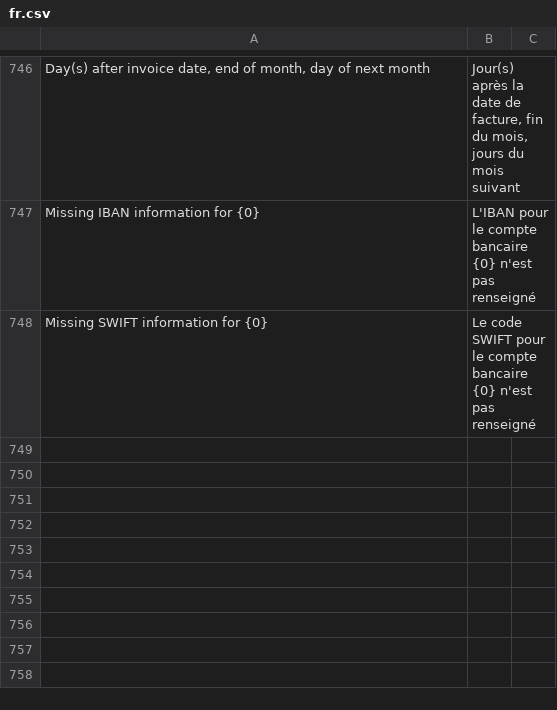
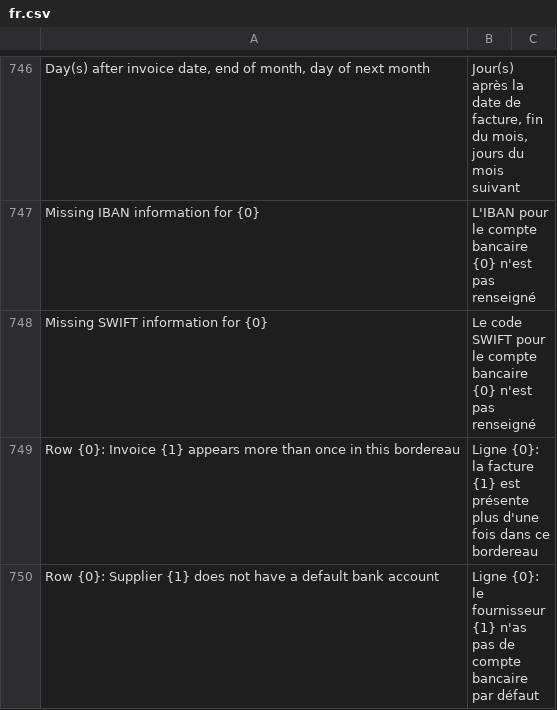
Before and after one commit to scopen-coop/erpnext_france, a CSV file: erpnext_france/translations/fr.csv, drawn as a sheet; only a part is shown, gaps mark what is left out.

Commit message:
chores: translation

```diff
--- a/erpnext_france/translations/fr.csv
+++ b/erpnext_france/translations/fr.csv
@@ -748 +748,3 @@ Missing IBAN information for {0},L'IBAN pour le compte bancaire {0} n'est pas re
 Missing SWIFT information for {0},Le code SWIFT pour le compte bancaire {0} n'est pas renseigné
+Row {0}: Invoice {1} appears more than once in this bordereau,Ligne {0}: la facture {1} est présente plus d'une fois dans ce bordereau
+Row {0}: Supplier {1} does not have a default bank account,Ligne {0}: le fournisseur {1} n'as pas de compte bancaire par défaut
```
